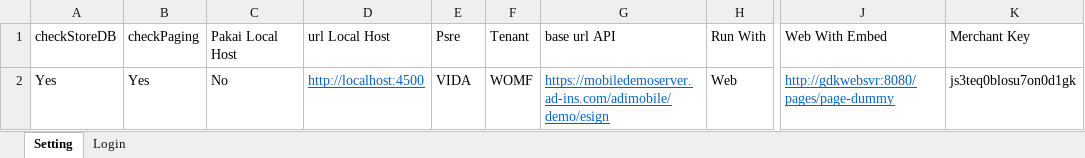
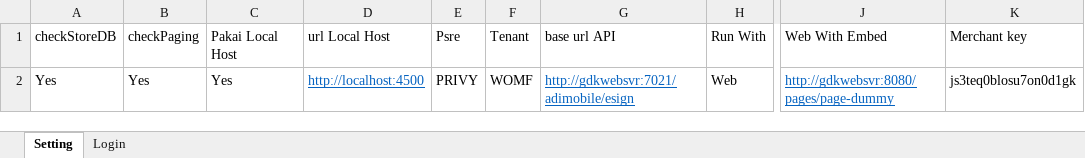
Before and after one commit to qcadins/ATeSign, an Excel workbook: 1. Login_eSign.xlsm, sheet Setting, drawn as a sheet; only a part is shown, gaps mark what is left out; values as stored, in another font and other column widths than the file's, no borders; the diff names each change by its address in the sheet, - before the commit and + after, or states it on an @@ line.

```diff
--- a/1. Login_eSign.xlsm (sheet Setting)
+++ b/1. Login_eSign.xlsm (sheet Setting)
-K1: Merchant Key
+K1: Merchant key
-C2 (Pakai Local Host): No
+C2 (Pakai Local Host): Yes
-E2 (Psre): VIDA
+E2 (Psre): PRIVY
-G2 (base url API): https://mobiledemoserver.ad-ins.com/adimobile/demo/esign
+G2 (base url API): http://gdkwebsvr:7021/adimobile/esign
```
Also changed, not shown: sheet Login, charts or pictures.
